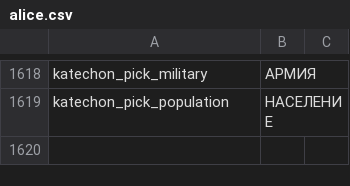
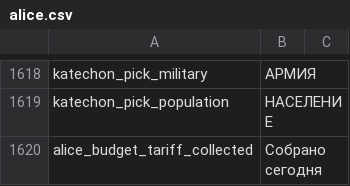
Before and after one commit to tippered1-debug/Project-Alice, a CSV file: assets/localisation/ru-RU/alice.csv, drawn as a sheet; only a part is shown, gaps mark what is left out.

```diff
--- a/assets/localisation/ru-RU/alice.csv
+++ b/assets/localisation/ru-RU/alice.csv
@@ -1619 +1619,2 @@ katechon_pick_military;АРМИЯ
 katechon_pick_population;НАСЕЛЕНИЕ
+alice_budget_tariff_collected;Собрано сегодня
```
Also changed, not shown: assets/localisation/en-US/alice.csv, assets/localisation/ko-SK/alice.csv, 43 other files.
